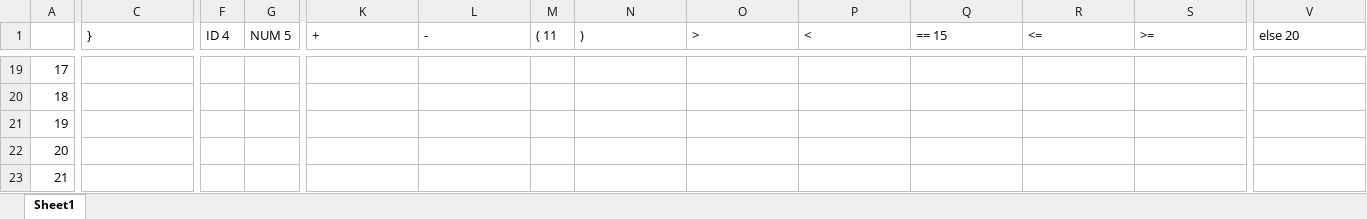
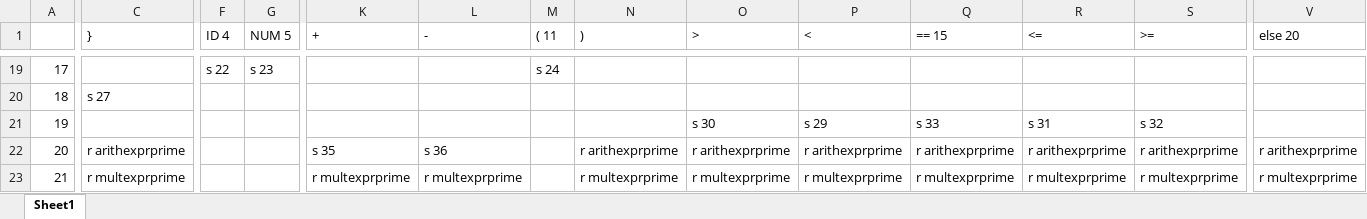
Before and after one commit to S-N-O-R-L-A-X/lex, an Excel workbook: LR parser/parsing table.xlsx, sheet Sheet1, drawn as a sheet; only a part is shown, gaps mark what is left out; values as stored, in another font and other column widths than the file's, no borders; the diff covers the shown part only; the diff names each change by its address in the sheet, - before the commit and + after, or states it on an @@ line.

```diff
--- a/LR parser/parsing table.xlsx (sheet Sheet1)
+++ b/LR parser/parsing table.xlsx (sheet Sheet1)
-F19 (ID 4): (empty)
+F19 (ID 4): s 22
-G19 (NUM 5): (empty)
+G19 (NUM 5): s 23
-M19 (( 11): (empty)
+M19 (( 11): s 24
-C20 (}): (empty)
+C20 (}): s 27
-O21 (>): (empty)
+O21 (>): s 30
-P21 (<): (empty)
+P21 (<): s 29
-Q21 (== 15): (empty)
+Q21 (== 15): s 33
-R21 (<=): (empty)
+R21 (<=): s 31
-S21 (>=): (empty)
+S21 (>=): s 32
-C22 (}): (empty)
+C22 (}): r arithexprprime
-K22 (+): (empty)
+K22 (+): s 35
-L22 (-): (empty)
+L22 (-): s 36
-N22 ()): (empty)
+N22 ()): r arithexprprime
-O22 (>): (empty)
+O22 (>): r arithexprprime
-P22 (<): (empty)
+P22 (<): r arithexprprime
-Q22 (== 15): (empty)
+Q22 (== 15): r arithexprprime
-R22 (<=): (empty)
+R22 (<=): r arithexprprime
-S22 (>=): (empty)
+S22 (>=): r arithexprprime
-V22 (else 20): (empty)
+V22 (else 20): r arithexprprime
-C23 (}): (empty)
+C23 (}): r multexprprime
-K23 (+): (empty)
+K23 (+): r multexprprime
-L23 (-): (empty)
+L23 (-): r multexprprime
-N23 ()): (empty)
+N23 ()): r multexprprime
-O23 (>): (empty)
+O23 (>): r multexprprime
-P23 (<): (empty)
+P23 (<): r multexprprime
-Q23 (== 15): (empty)
+Q23 (== 15): r multexprprime
-R23 (<=): (empty)
+R23 (<=): r multexprprime
-S23 (>=): (empty)
+S23 (>=): r multexprprime
-V23 (else 20): (empty)
+V23 (else 20): r multexprprime
```
Also changed, not shown: 268 edited cells elsewhere in this sheet, 2 other files.
